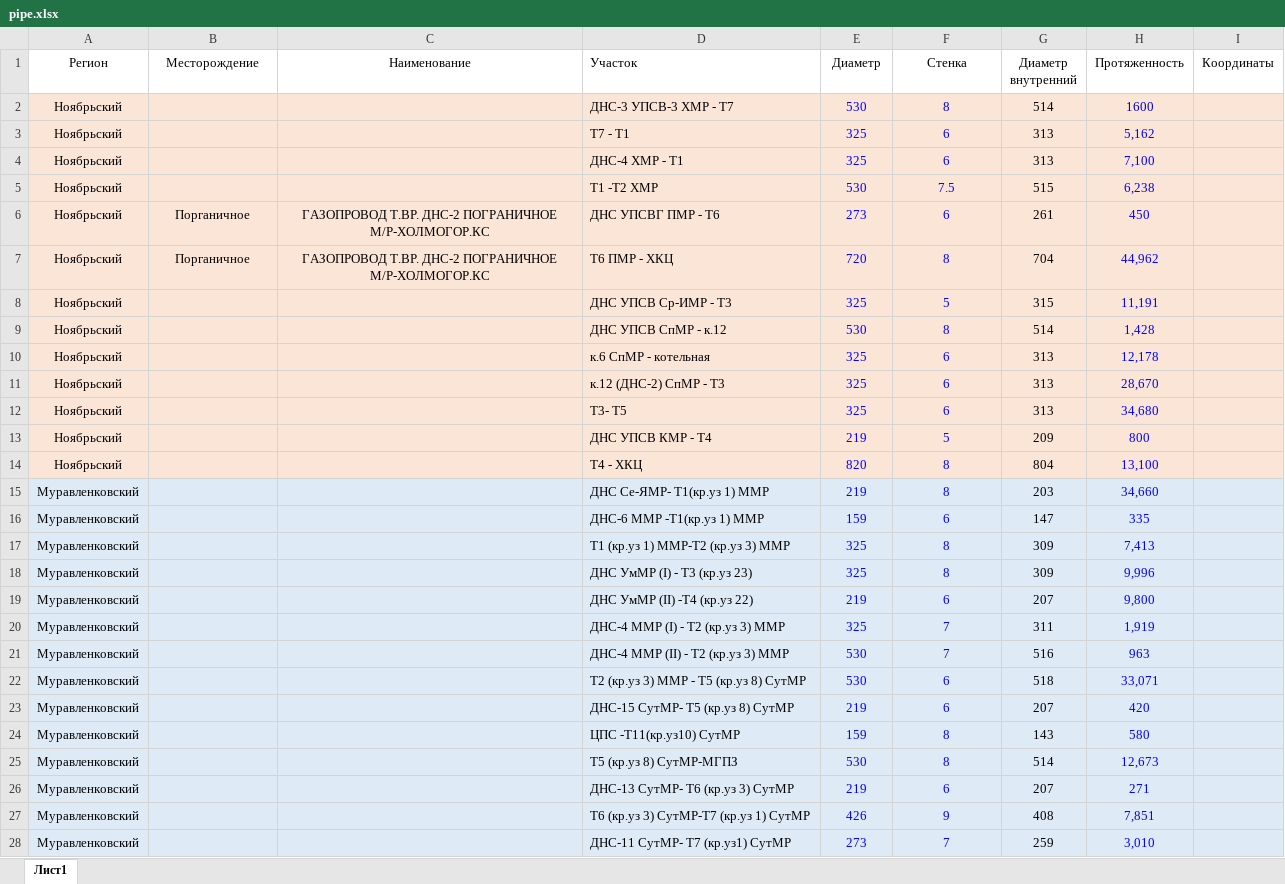
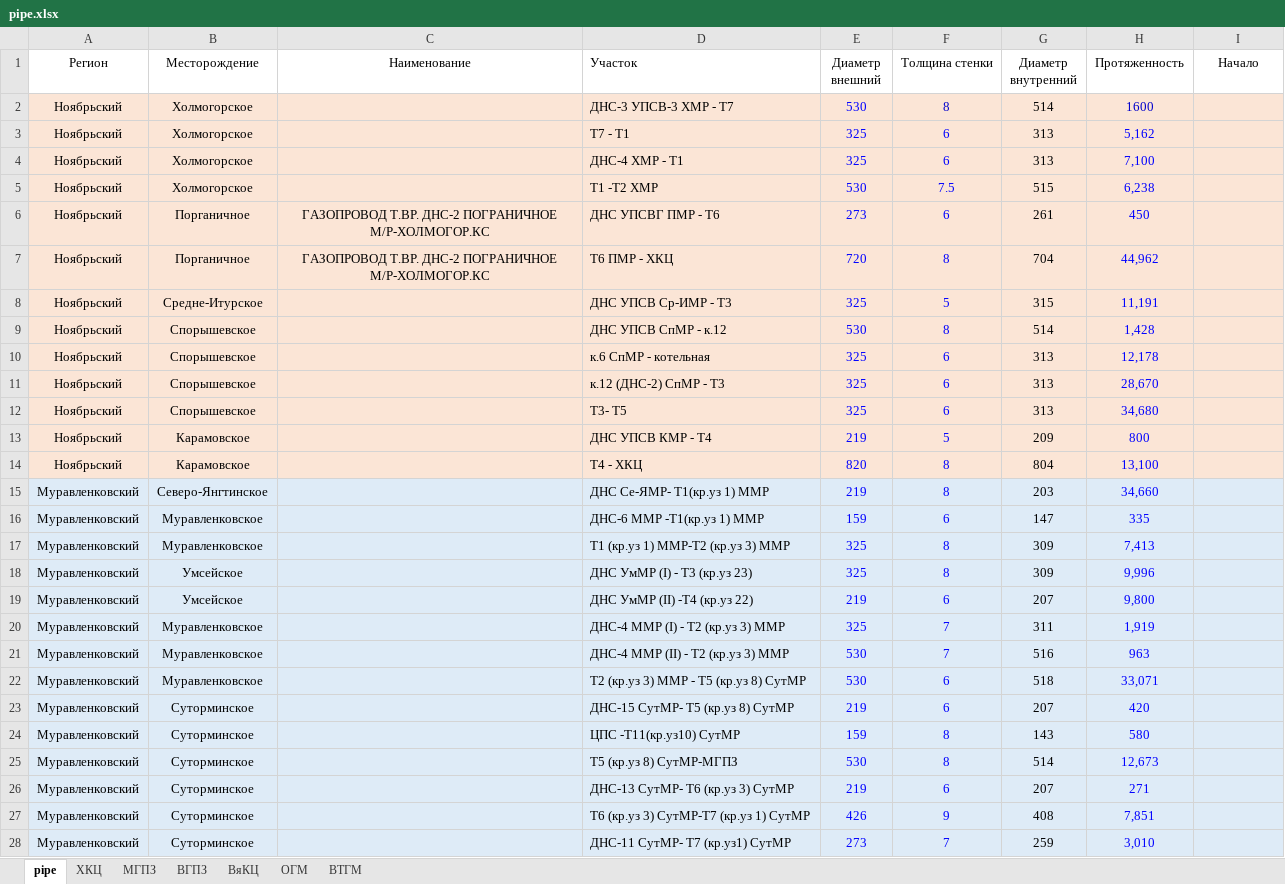
Before and after one commit to Venom89rus/bdg_png, an Excel workbook: pipe.xlsx, sheet pipe, drawn as a sheet; only a part is shown; values as stored, in another font and other column widths than the file's, no borders; the diff covers the shown part only; the diff names each change by its address in the sheet, - before the commit and + after, or states it on an @@ line.

```diff
--- a/pipe.xlsx (sheet pipe)
+++ b/pipe.xlsx (sheet pipe)
-sheet tab: Лист1
+sheet tab: pipe
+sheet tab: ХКЦ
+sheet tab: МГПЗ
+sheet tab: ВГПЗ
+sheet tab: ВяКЦ
+sheet tab: ОГМ
+sheet tab: ВТГМ
-E1: Диаметр
+E1: Диаметр внешний
-F1: Стенка
+F1: Толщина стенки
-I1: Координаты
+I1: Начало
-B2:B5 (Месторождение): (empty)
+B2:B5 (Месторождение): Холмогорское
-B8 (Месторождение): (empty)
+B8 (Месторождение): Средне-Итурское
-B9:B12 (Месторождение): (empty)
+B9:B12 (Месторождение): Спорышевское
-B13:B14 (Месторождение): (empty)
+B13:B14 (Месторождение): Карамовское
-B15 (Месторождение): (empty)
+B15 (Месторождение): Северо-Янгтинское
-B16:B17 (Месторождение): (empty)
+B16:B17 (Месторождение): Муравленковское
-B18:B19 (Месторождение): (empty)
+B18:B19 (Месторождение): Умсейское
-B20:B22 (Месторождение): (empty)
+B20:B22 (Месторождение): Муравленковское
-B23:B28 (Месторождение): (empty)
+B23:B28 (Месторождение): Суторминское
```
Also changed, not shown: 30 edited cells elsewhere in this sheet, 1 other file.
